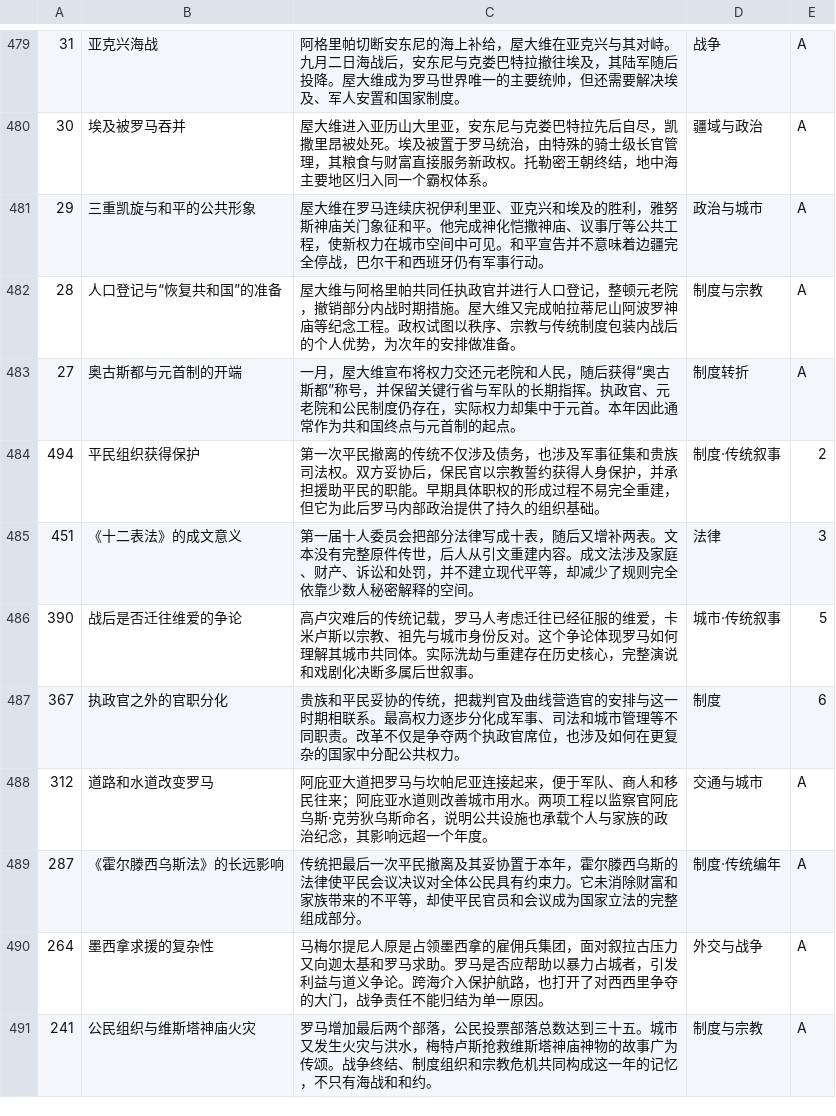
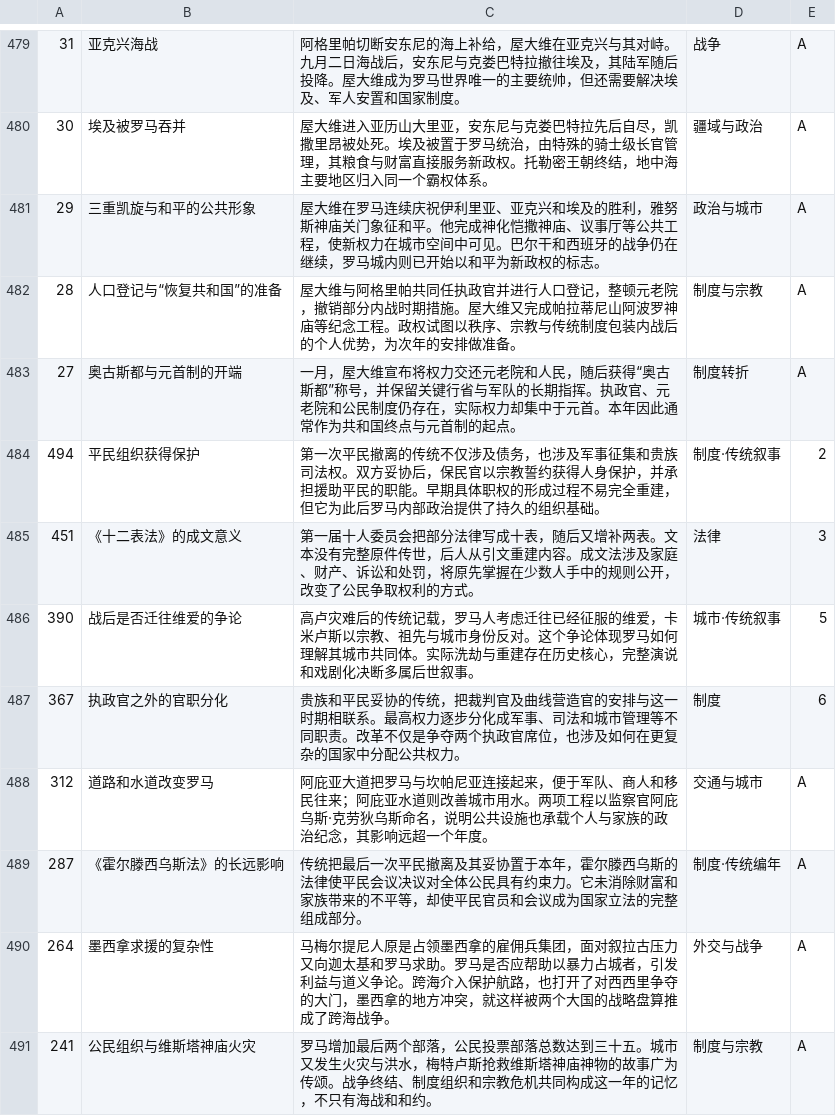
Before and after one commit to kaloioannes/roman-fasti, a TSV file: data-source/events.tsv, drawn as a sheet; only a part is shown, gaps mark what is left out; the diff covers the shown part only.

```diff
--- a/data-source/events.tsv
+++ b/data-source/events.tsv
@@ -480,3 +480,3 @@
 30|埃及被罗马吞并|屋大维进入亚历山大里亚，安东尼与克娄巴特拉先后自尽，凯撒里昂被处死。埃及被置于罗马统治，由特殊的骑士级长官管理，其粮食与财富直接服务新政权。托勒密王朝终结，地中海主要地区归入同一个霸权体系。|疆域与政治|A
-29|三重凯旋与和平的公共形象|屋大维在罗马连续庆祝伊利里亚、亚克兴和埃及的胜利，雅努斯神庙关门象征和平。他完成神化恺撒神庙、议事厅等公共工程，使新权力在城市空间中可见。和平宣告并不意味着边疆完全停战，巴尔干和西班牙仍有军事行动。|政治与城市|A
+29|三重凯旋与和平的公共形象|屋大维在罗马连续庆祝伊利里亚、亚克兴和埃及的胜利，雅努斯神庙关门象征和平。他完成神化恺撒神庙、议事厅等公共工程，使新权力在城市空间中可见。巴尔干和西班牙的战争仍在继续，罗马城内则已开始以和平为新政权的标志。|政治与城市|A
 28|人口登记与“恢复共和国”的准备|屋大维与阿格里帕共同任执政官并进行人口登记，整顿元老院，撤销部分内战时期措施。屋大维又完成帕拉蒂尼山阿波罗神庙等纪念工程。政权试图以秩序、宗教与传统制度包装内战后的个人优势，为次年的安排做准备。|制度与宗教|A
@@ -484,3 +484,3 @@
 494|平民组织获得保护|第一次平民撤离的传统不仅涉及债务，也涉及军事征集和贵族司法权。双方妥协后，保民官以宗教誓约获得人身保护，并承担援助平民的职能。早期具体职权的形成过程不易完全重建，但它为此后罗马内部政治提供了持久的组织基础。|制度·传统叙事|2
-451|《十二表法》的成文意义|第一届十人委员会把部分法律写成十表，随后又增补两表。文本没有完整原件传世，后人从引文重建内容。成文法涉及家庭、财产、诉讼和处罚，并不建立现代平等，却减少了规则完全依靠少数人秘密解释的空间。|法律|3
+451|《十二表法》的成文意义|第一届十人委员会把部分法律写成十表，随后又增补两表。文本没有完整原件传世，后人从引文重建内容。成文法涉及家庭、财产、诉讼和处罚，将原先掌握在少数人手中的规则公开，改变了公民争取权利的方式。|法律|3
 390|战后是否迁往维爱的争论|高卢灾难后的传统记载，罗马人考虑迁往已经征服的维爱，卡米卢斯以宗教、祖先与城市身份反对。这个争论体现罗马如何理解其城市共同体。实际洗劫与重建存在历史核心，完整演说和戏剧化决断多属后世叙事。|城市·传统叙事|5
@@ -489,3 +489,3 @@
 287|《霍尔滕西乌斯法》的长远影响|传统把最后一次平民撤离及其妥协置于本年，霍尔滕西乌斯的法律使平民会议决议对全体公民具有约束力。它未消除财富和家族带来的不平等，却使平民官员和会议成为国家立法的完整组成部分。|制度·传统编年|A
-264|墨西拿求援的复杂性|马梅尔提尼人原是占领墨西拿的雇佣兵集团，面对叙拉古压力又向迦太基和罗马求助。罗马是否应帮助以暴力占城者，引发利益与道义争论。跨海介入保护航路，也打开了对西西里争夺的大门，战争责任不能归结为单一原因。|外交与战争|A
+264|墨西拿求援的复杂性|马梅尔提尼人原是占领墨西拿的雇佣兵集团，面对叙拉古压力又向迦太基和罗马求助。罗马是否应帮助以暴力占城者，引发利益与道义争论。跨海介入保护航路，也打开了对西西里争夺的大门，墨西拿的地方冲突，就这样被两个大国的战略盘算推成了跨海战争。|外交与战争|A
 241|公民组织与维斯塔神庙火灾|罗马增加最后两个部落，公民投票部落总数达到三十五。城市又发生火灾与洪水，梅特卢斯抢救维斯塔神庙神物的故事广为传颂。战争终结、制度组织和宗教危机共同构成这一年的记忆，不只有海战和和约。|制度与宗教|A
```
Also changed, not shown: 92 edited cells elsewhere in this file, data-source/biographies.tsv, 16 other files.
